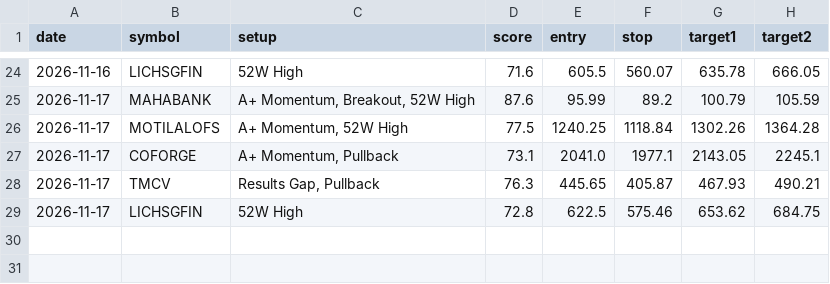
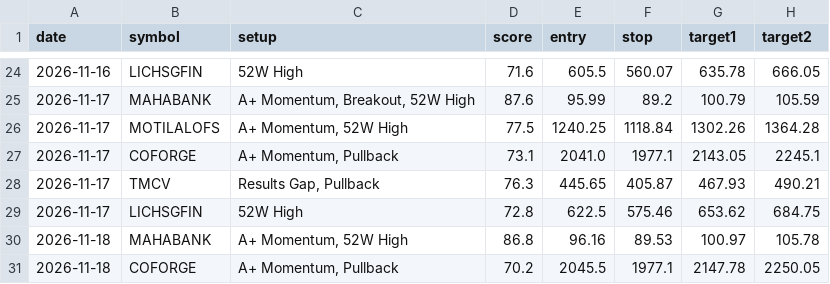
Before and after one commit to nettemvenu12-alt/nifty500-swing-scanner, a CSV file: data/pick_log.csv, drawn as a sheet; only a part is shown, gaps mark what is left out; the diff names each change by its address in the sheet, - before the commit and + after, or states it on an @@ line.

```diff
--- a/data/pick_log.csv
+++ b/data/pick_log.csv
+row 30: 2026-11-18 | MAHABANK | A+ Momentum, 52W High | 86.8 | 96.16 | 89.53 | 100.97 | 105.78
+row 31: 2026-11-18 | COFORGE | A+ Momentum, Pullback | 70.2 | 2045.5 | 1977.1 | 2147.78 | 2250.05
```
Also changed, not shown: 5 other files.
